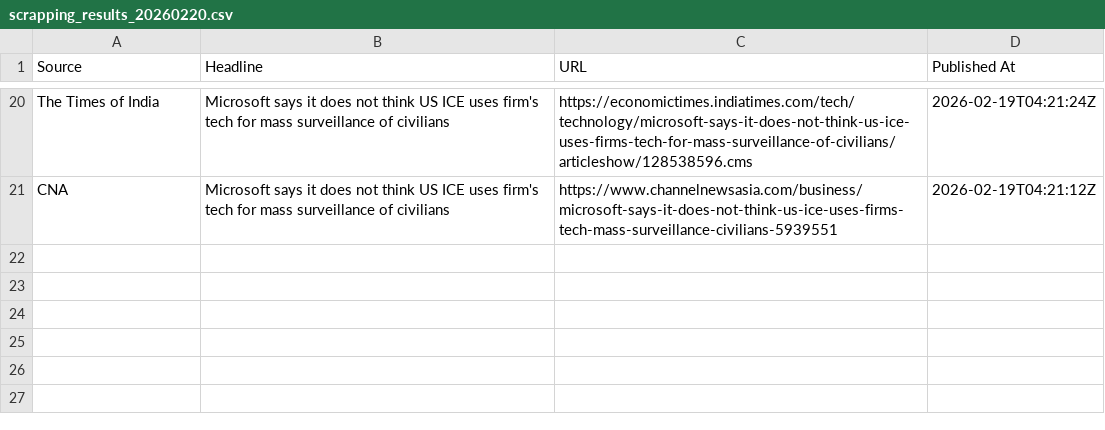
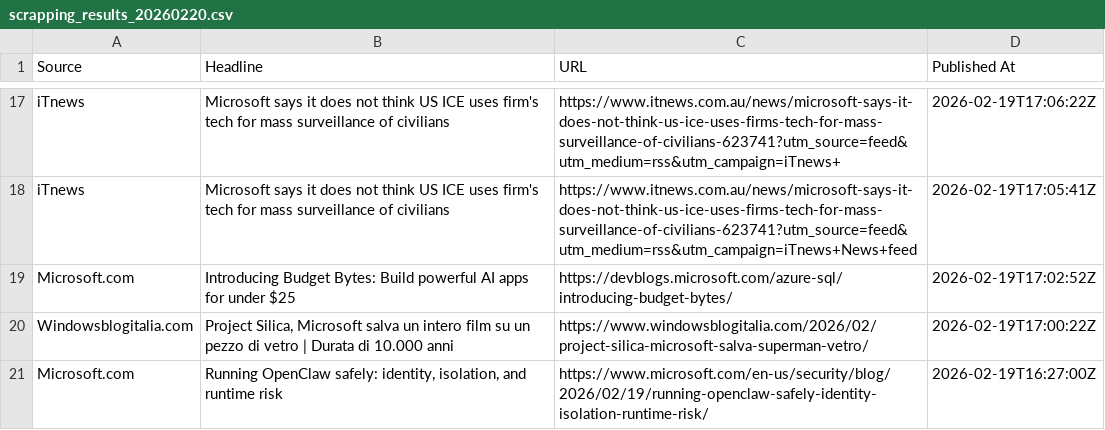
Before and after one commit to amouhi/daily-web-scraper, a CSV file: files/scrapping_results_20260220.csv, drawn as a sheet; only a part is shown, gaps mark what is left out; addresses are those after the commit; the diff covers the shown part only; the diff names each change by its address in the sheet, - before the commit and + after, or states it on an @@ line.

```diff
--- a/files/scrapping_results_20260220.csv
+++ b/files/scrapping_results_20260220.csv
-A17 (Source): The Times of India
+A17 (Source): iTnews
-C17 (URL): https://economictimes.indiatimes.com/tech/technology/microsoft-says-it-does-not-think-us-ice-uses-firms-tech-for-mass-surveillance-of-civilians/articleshow/128538596.cms
+C17 (URL): https://www.itnews.com.au/news/microsoft-says-it-does-not-think-us-ice-uses-firms-tech-for-mass-surveillance-of-civilians-623741?utm_source=feed&utm_medium=rss&utm_campaign=iTnews+
-D17 (Published At): 2026-02-19T04:21:24Z
+D17 (Published At): 2026-02-19T17:06:22Z
-A18 (Source): CNA
+A18 (Source): iTnews
-C18 (URL): https://www.channelnewsasia.com/business/microsoft-says-it-does-not-think-us-ice-uses-firms-tech-mass-surveillance-civilians-5939551
+C18 (URL): https://www.itnews.com.au/news/microsoft-says-it-does-not-think-us-ice-uses-firms-tech-for-mass-surveillance-of-civilians-623741?utm_source=feed&utm_medium=rss&utm_campaign=iTnews+News+feed
-D18 (Published At): 2026-02-19T04:21:12Z
+D18 (Published At): 2026-02-19T17:05:41Z
+row 19: Microsoft.com | Introducing Budget Bytes: Build powerful AI apps for under $25 | https://devblogs.microsoft.com/azure-sql/introducing-budget-bytes/ | 2026-02-19T17:02:52Z
+row 20: Windowsblogitalia.com | Project Silica, Microsoft salva un intero film su un pezzo di vetro | Durata di 10.000 anni | https://www.windowsblogitalia.com/2026/02/project-silica-microsoft-salva-superman-vetro/ | 2026-02-19T17:00:22Z
+row 21: Microsoft.com | Running OpenClaw safely: identity, isolation, and runtime risk | https://www.microsoft.com/en-us/security/blog/2026/02/19/running-openclaw-safely-identity-isolation-runtime-risk/ | 2026-02-19T16:27:00Z
```
Also changed, not shown: 12 added rows, 15 removed rows and 9 edited cells elsewhere in this file.
